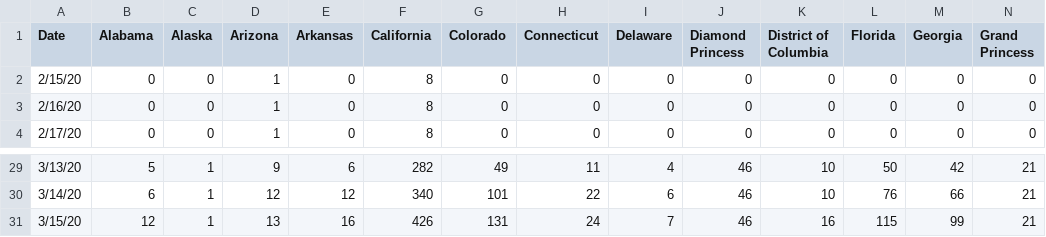
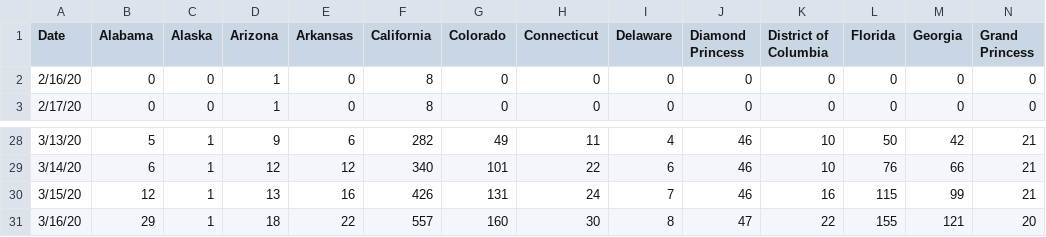
Before and after one commit to SonnyITS/COVID-19, a CSV file: US_TimeSeries_COVID19_30Days.csv, drawn as a sheet; only a part is shown, gaps mark what is left out; removed rows and columns are numbered as before the commit, all else as after; rows hold the shown columns only; the diff names each change by its address in the sheet, - before the commit and + after, or states it on an @@ line.

```diff
--- a/US_TimeSeries_COVID19_30Days.csv
+++ b/US_TimeSeries_COVID19_30Days.csv
-row 2: 2/15/20 | 0 | 0 | 1 | 0 | 8 | 0 | 0 | 0 | 0 | 0 | 0 | 0 | 0
+row 31: 3/16/20 | 29 | 1 | 18 | 22 | 557 | 160 | 30 | 8 | 47 | 22 | 155 | 121 | 20
```
Also changed, not shown: CT_TimeSeries_COVID19_All.csv, US_TimeSeries_COVID19_All.csv.
